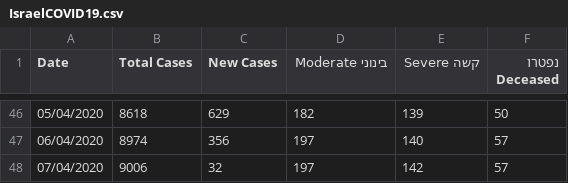
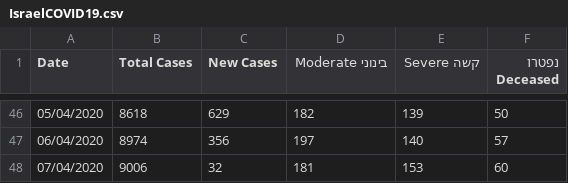
Before and after one commit to idandrd/israel-covid19-data, a CSV file: IsraelCOVID19.csv, drawn as a sheet; only a part is shown, gaps mark what is left out.

Commit message:
Update IsraelCOVID19.csv

```diff
--- a/IsraelCOVID19.csv
+++ b/IsraelCOVID19.csv
@@ -47,2 +47,2 @@
 06/04/2020,8974,356,197,140,57
-07/04/2020,9006,32,197,142,57
+07/04/2020,9006,32,181,153,60
```
